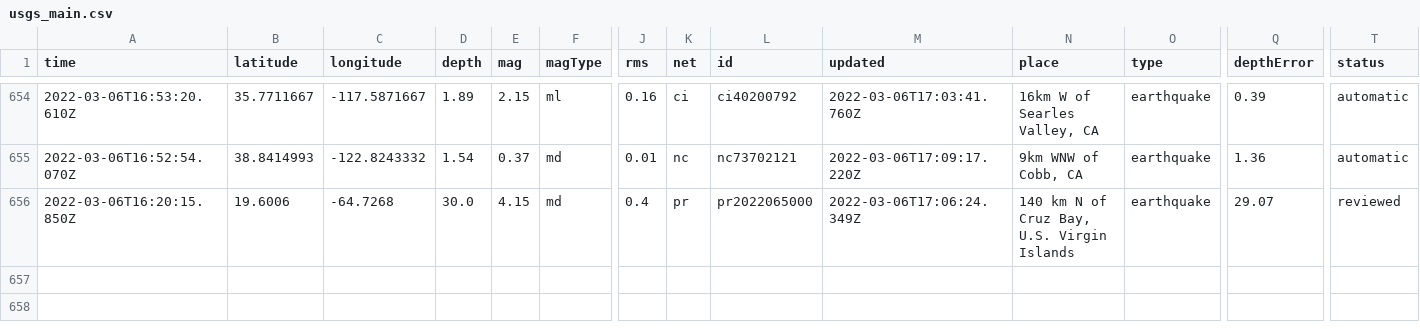
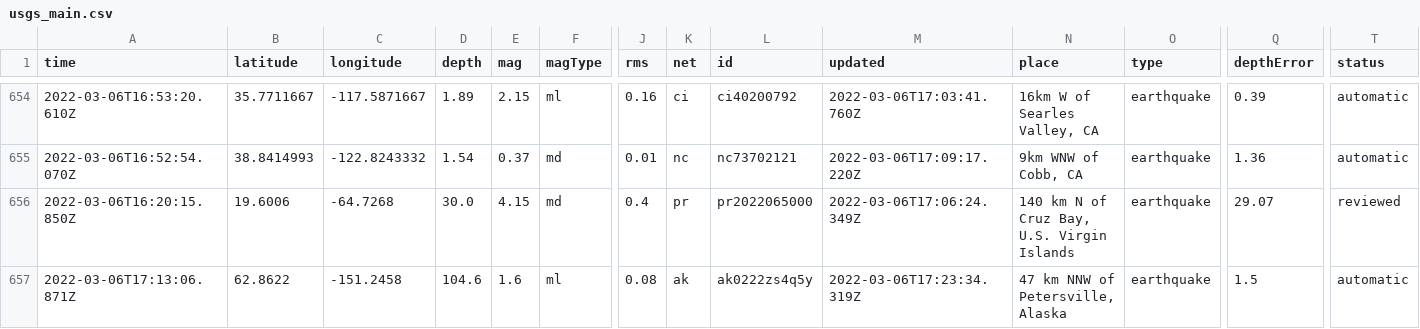
Before and after one commit to jakeneenan/nicar22-github-actions, a CSV file: usgs_main.csv, drawn as a sheet; only a part is shown, gaps mark what is left out; rows hold the shown columns only; the diff names each change by its address in the sheet, - before the commit and + after, or states it on an @@ line.

```diff
--- a/usgs_main.csv
+++ b/usgs_main.csv
+row 657: 2022-03-06T17:13:06.871Z | 62.8622 | -151.2458 | 104.6 | 1.6 | ml | 0.08 | ak | ak0222zs4q5y | 2022-03-06T17:23:34.319Z | 47 km NNW of Petersville, Alaska | earthquake | 1.5 | automatic
```
